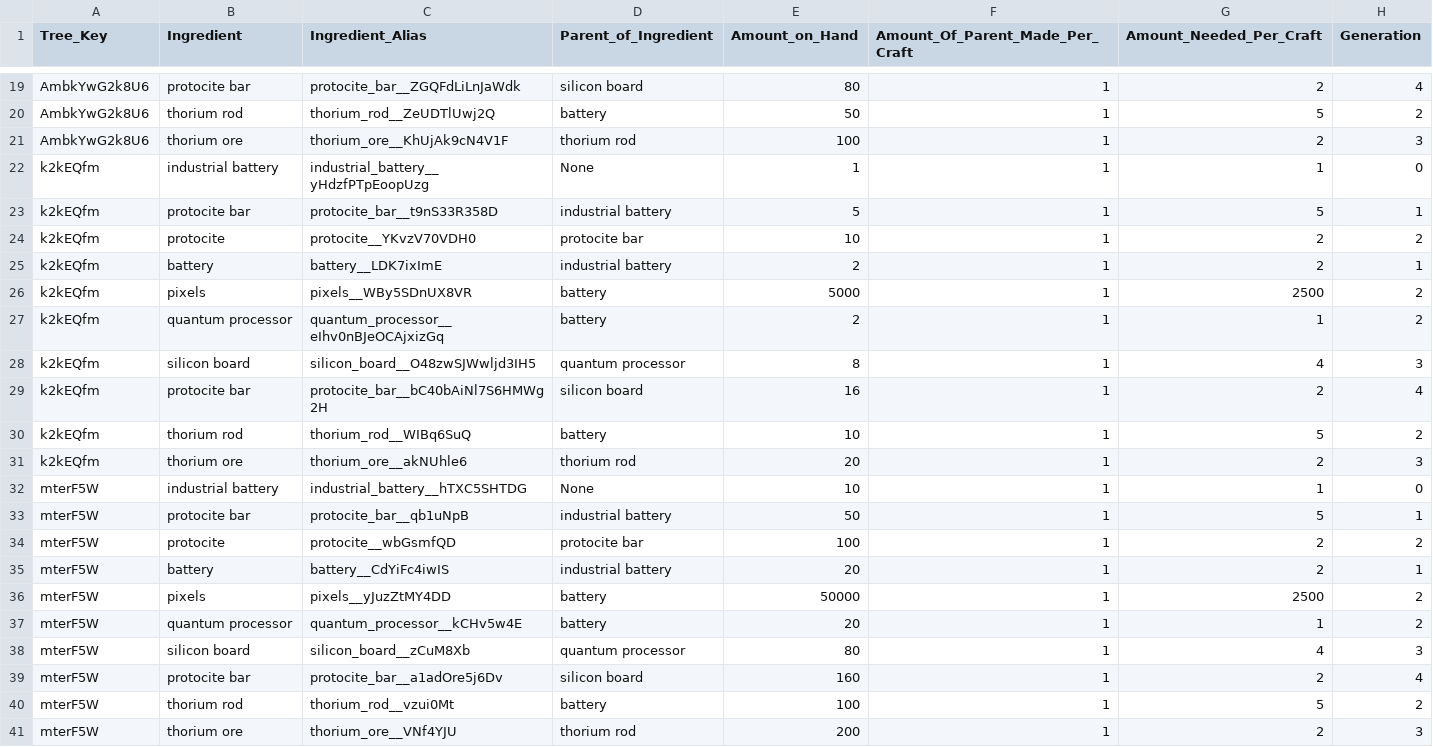
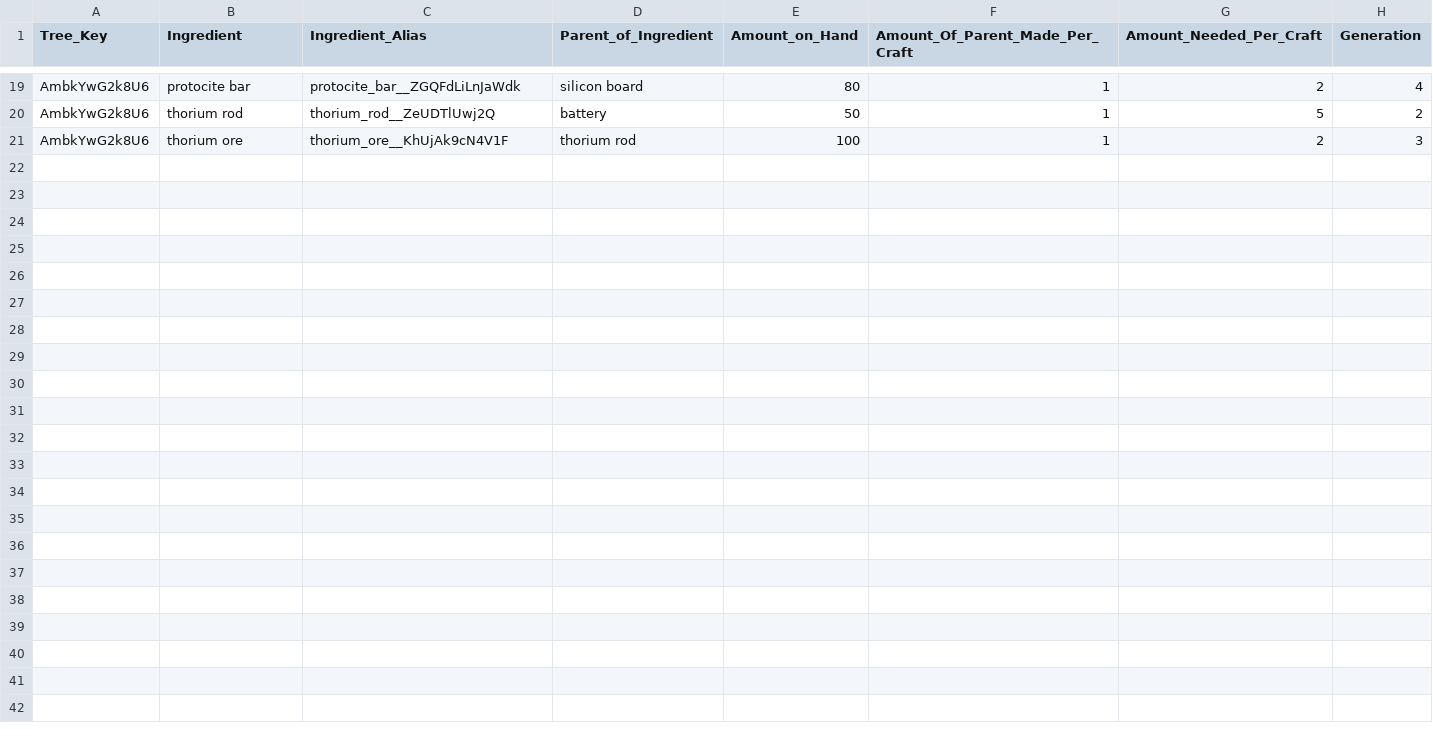
Before and after one commit to AzureVauban/Process-Map--Python-v2.0-, a CSV file: tests_solution.csv, drawn as a sheet; only a part is shown, gaps mark what is left out.

```diff
--- a/tests_solution.csv
+++ b/tests_solution.csv
@@ -21,21 +21 @@ AmbkYwG2k8U6,thorium rod,thorium_rod__ZeUDTlUwj2Q,battery,50,1,5,2
 AmbkYwG2k8U6,thorium ore,thorium_ore__KhUjAk9cN4V1F,thorium rod,100,1,2,3
-k2kEQfm,industrial battery,industrial_battery__yHdzfPTpEoopUzg,None,1,1,1,0
-k2kEQfm,protocite bar,protocite_bar__t9nS33R358D,industrial battery,5,1,5,1
-k2kEQfm,protocite,protocite__YKvzV70VDH0,protocite bar,10,1,2,2
-k2kEQfm,battery,battery__LDK7ixImE,industrial battery,2,1,2,1
-k2kEQfm,pixels,pixels__WBy5SDnUX8VR,battery,5000,1,2500,2
-k2kEQfm,quantum processor,quantum_processor__eIhv0nBJeOCAjxizGq,battery,2,1,1,2
-k2kEQfm,silicon board,silicon_board__O48zwSJWwljd3IH5,quantum processor,8,1,4,3
-k2kEQfm,protocite bar,protocite_bar__bC40bAiNl7S6HMWg2H,silicon board,16,1,2,4
-k2kEQfm,thorium rod,thorium_rod__WIBq6SuQ,battery,10,1,5,2
-k2kEQfm,thorium ore,thorium_ore__akNUhle6,thorium rod,20,1,2,3
-mterF5W,industrial battery,industrial_battery__hTXC5SHTDG,None,10,1,1,0
-mterF5W,protocite bar,protocite_bar__qb1uNpB,industrial battery,50,1,5,1
-mterF5W,protocite,protocite__wbGsmfQD,protocite bar,100,1,2,2
-mterF5W,battery,battery__CdYiFc4iwIS,industrial battery,20,1,2,1
-mterF5W,pixels,pixels__yJuzZtMY4DD,battery,50000,1,2500,2
-mterF5W,quantum processor,quantum_processor__kCHv5w4E,battery,20,1,1,2
-mterF5W,silicon board,silicon_board__zCuM8Xb,quantum processor,80,1,4,3
-mterF5W,protocite bar,protocite_bar__a1adOre5j6Dv,silicon board,160,1,2,4
-mterF5W,thorium rod,thorium_rod__vzui0Mt,battery,100,1,5,2
-mterF5W,thorium ore,thorium_ore__VNf4YJU,thorium rod,200,1,2,3
```
Also changed, not shown: 1 other file.
